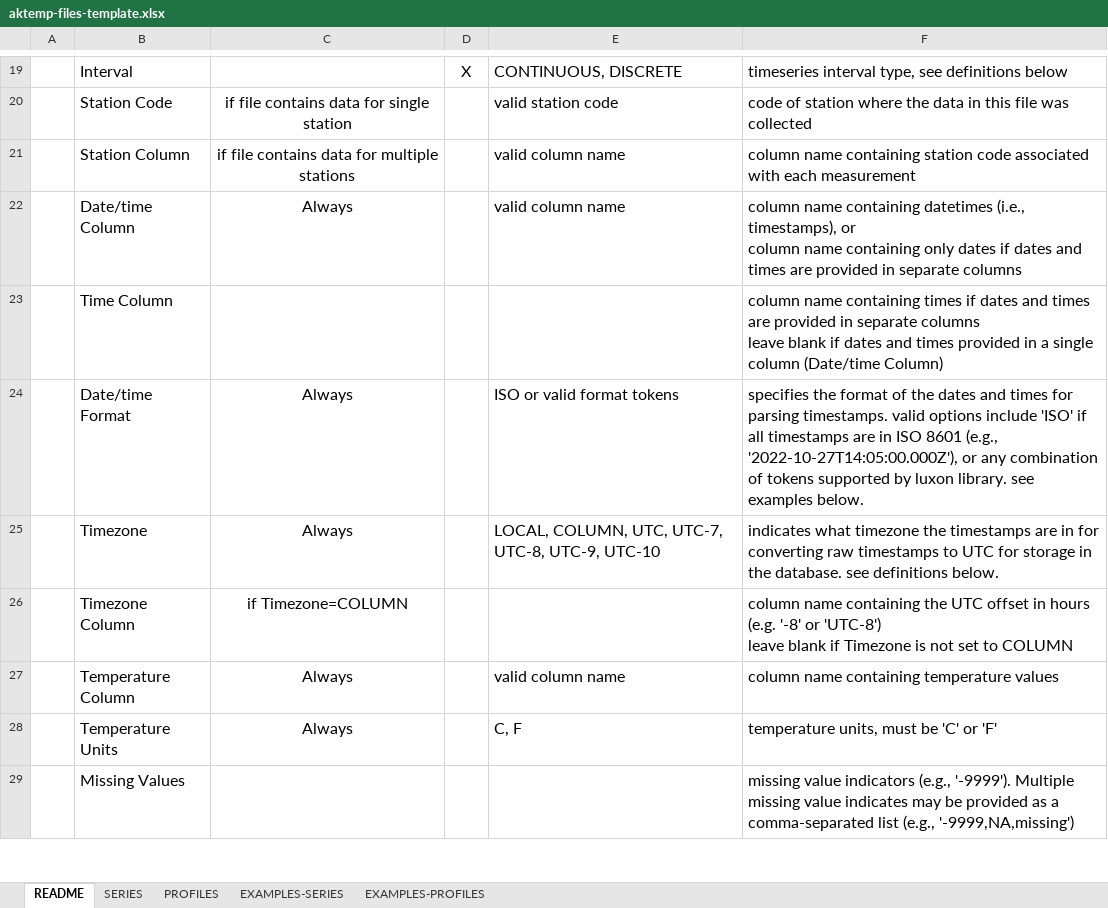
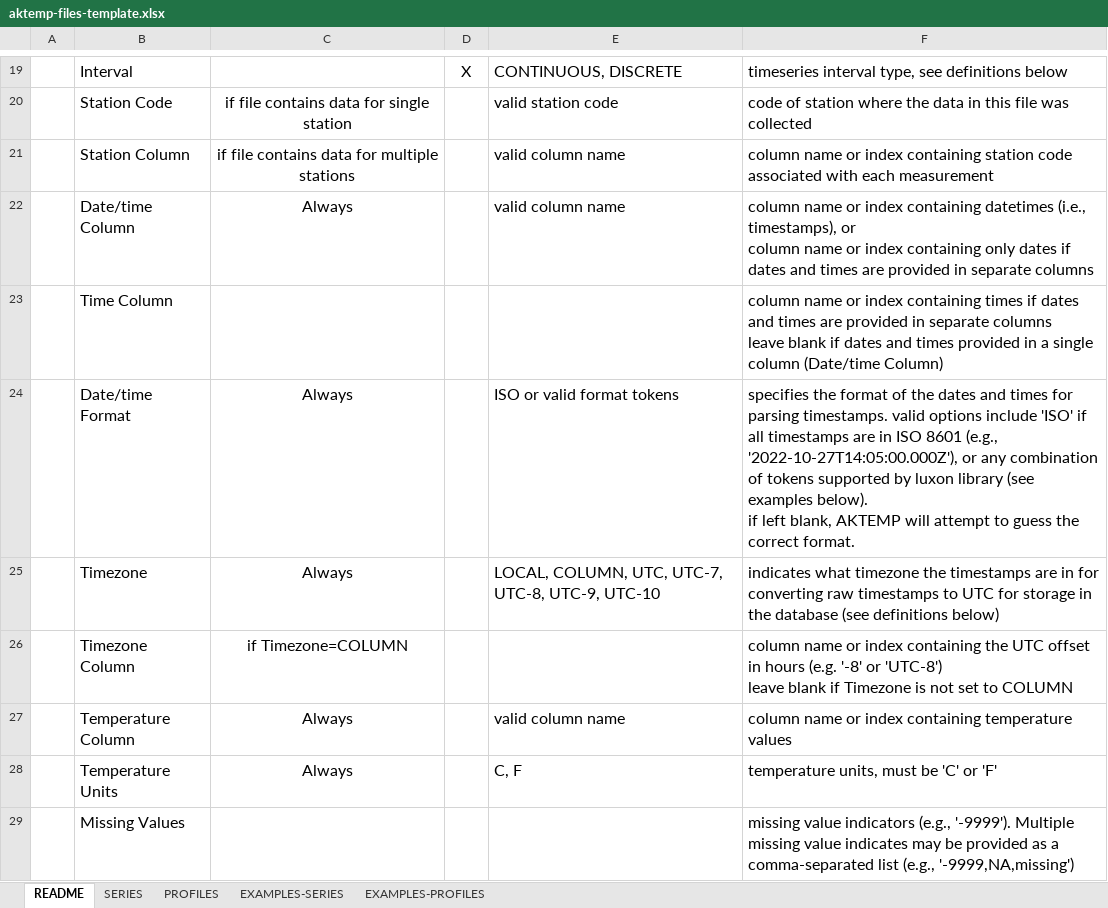
Before and after one commit to walkerjeffd/aktemp, an Excel workbook: app/public/static/aktemp-files-template.xlsx, sheet README, drawn as a sheet; only a part is shown, gaps mark what is left out; values as stored, in another font and other column widths than the file's, no borders; table styles not drawn; ↵ is a line break in a cell; the diff covers the shown part only; the diff names each change by its address in the sheet, - before the commit and + after, or states it on an @@ line.

```diff
--- a/app/public/static/aktemp-files-template.xlsx (sheet README)
+++ b/app/public/static/aktemp-files-template.xlsx (sheet README)
-F21: column name containing station…
+F21: column name or index containing station…
-F22: column name containing datetimes (i.e., timestamps), or ↵ column name containing only…
+F22: column name or index containing datetimes (i.e., timestamps), or ↵ column name or index containing only…
-F23: column name containing times…
+F23: column name or index containing times…
-F24: …by luxon library. see examples below.
+F24: …by luxon library (see examples below). ↵ if left blank, AKTEMP will attempt to guess the correct format.
-F25: …in the database. see definitions below.
+F25: …in the database (see definitions below)
-F26: column name containing the…
+F26: column name or index containing the…
-F27: column name containing temperature…
+F27: column name or index containing temperature…
```
Also changed, not shown: 3 added rows and 4 edited cells elsewhere in this sheet, 3 other files.
